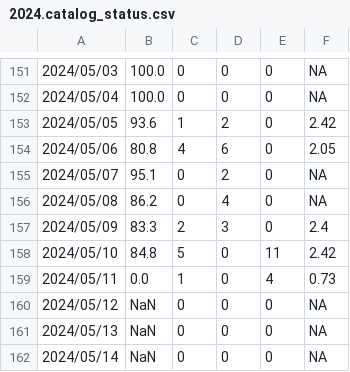
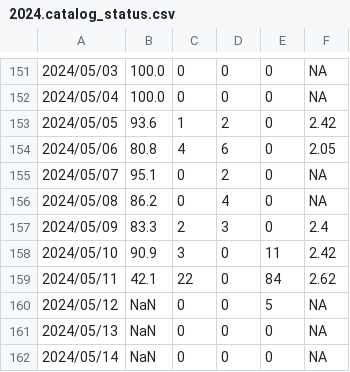
Before and after one commit to SCEDC/SCEDC-catalog-status, a CSV file: catalog_status/2024.catalog_status.csv, drawn as a sheet; only a part is shown, gaps mark what is left out.

Commit message:
SCEDC catalog status updates: 2024-05-11

```diff
--- a/catalog_status/2024.catalog_status.csv
+++ b/catalog_status/2024.catalog_status.csv
@@ -157,5 +157,5 @@
 2024/05/09,83.3,2,3,0,2.4
-2024/05/10,84.8,5,0,11,2.42
-2024/05/11,0.0,1,0,4,0.73
-2024/05/12,NaN,0,0,0,NA
+2024/05/10,90.9,3,0,11,2.42
+2024/05/11,42.1,22,0,84,2.62
+2024/05/12,NaN,0,0,5,NA
 2024/05/13,NaN,0,0,0,NA
```
